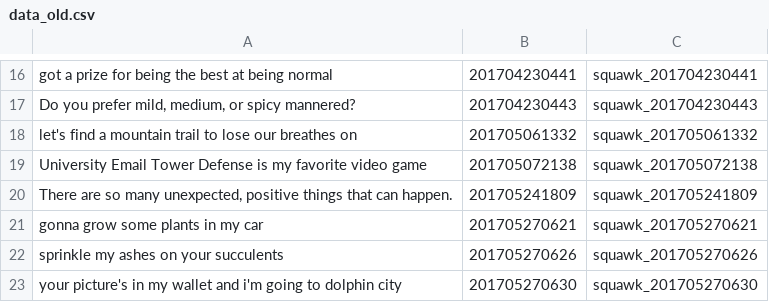
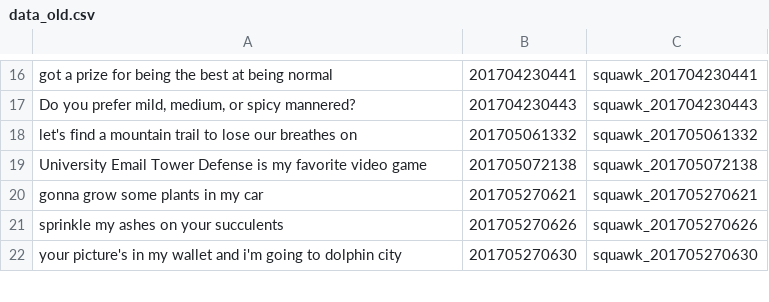
Before and after one commit to austinpursley/austinpursley.github.io, a CSV file: squawk/archive/data_old.csv (was squawk/data_old.csv), drawn as a sheet; only a part is shown, gaps mark what is left out; the diff names each change by its address in the sheet, - before the commit and + after, or states it on an @@ line.

```diff
--- a/squawk/data_old.csv
+++ b/squawk/archive/data_old.csv
-row 20: There are so many unexpected, positive things that can happen. | 201705241809 | squawk_201705241809
```
Also changed, not shown: 45 other files.
